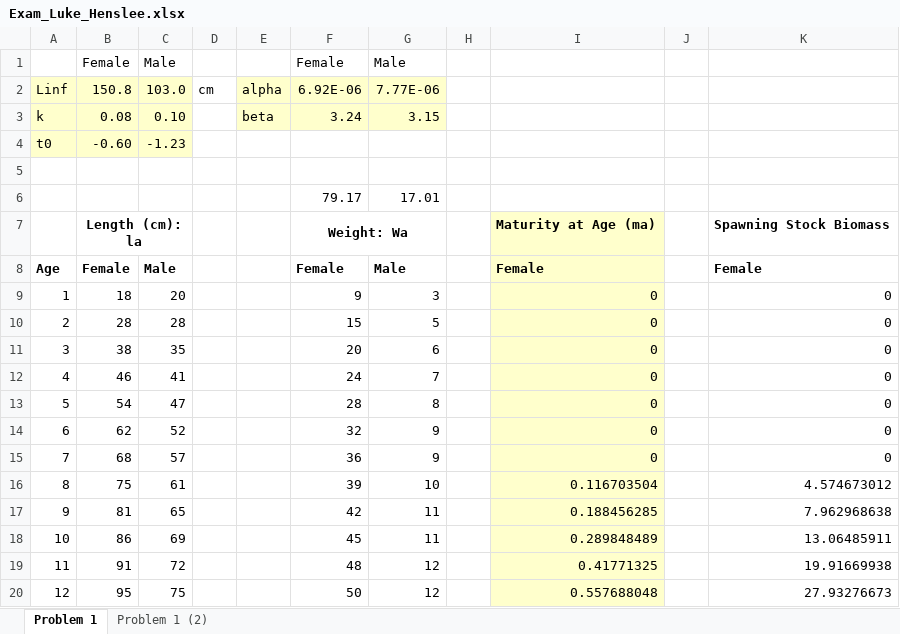
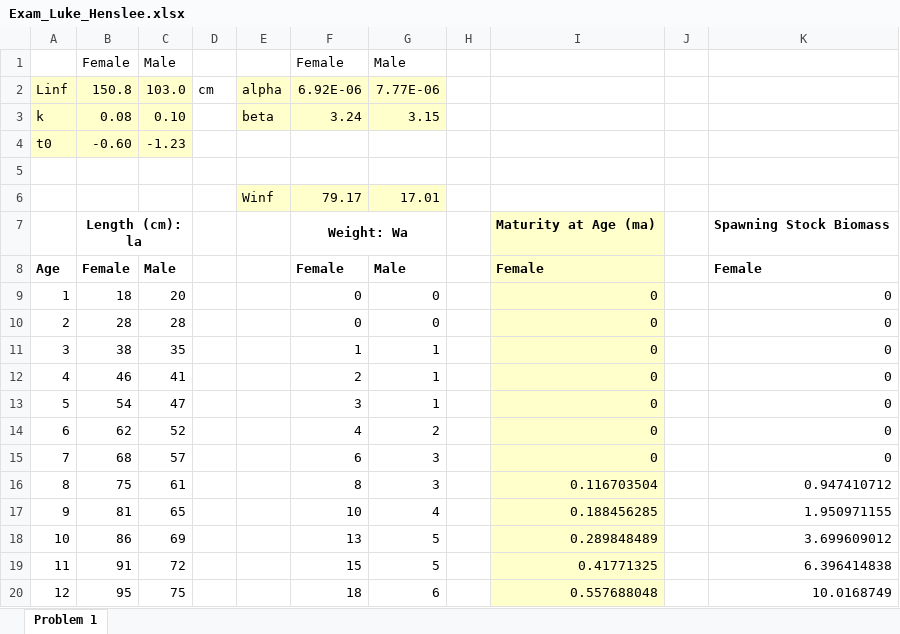
Before and after one commit to lukehenslee/Coursework, an Excel workbook: 622/homework/Exam_Luke_Henslee.xlsx, sheet Problem 1, drawn as a sheet; only a part is shown; values as stored, in another font and other column widths than the file's, no borders; charts and pictures and conditional formats not drawn; the diff covers the shown part only; the diff names each change by its address in the sheet, - before the commit and + after, or states it on an @@ line.

```diff
--- a/622/homework/Exam_Luke_Henslee.xlsx (sheet Problem 1)
+++ b/622/homework/Exam_Luke_Henslee.xlsx (sheet Problem 1)
-sheet tab: Problem 1 (2)
-E6: (empty)
+E6: Winf
-E6:G6 fill: none
+E6:G6 fill: #FFFFCC
-F9: 9
+F9: 0
-G9: 3
+G9: 0
-F10: 15
+F10: 0
-G10: 5
+G10: 0
-F11: 20
+F11: 1
-G11: 6
+G11: 1
-F12: 24
+F12: 2
-G12: 7
+G12: 1
-F13: 28
+F13: 3
-G13: 8
+G13: 1
-F14: 32
+F14: 4
-G14: 9
+G14: 2
-F15: 36
+F15: 6
-G15: 9
+G15: 3
-F16: 39
+F16: 8
-G16: 10
+G16: 3
-K16: 4.574673012
+K16: 0.947410712
-F17: 42
+F17: 10
-G17: 11
+G17: 4
-K17: 7.962968638
+K17: 1.950971155
-F18: 45
+F18: 13
-G18: 11
+G18: 5
-K18: 13.06485911
+K18: 3.699609012
-F19: 48
+F19: 15
-G19: 12
+G19: 5
-K19: 19.91669938
+K19: 6.396414838
-F20: 50
+F20: 18
-G20: 12
+G20: 6
-K20: 27.93276673
+K20: 10.0168749
```
Also changed, not shown: 110 edited cells elsewhere in this sheet, formulas that keep their value, charts or pictures, 6 other files.
